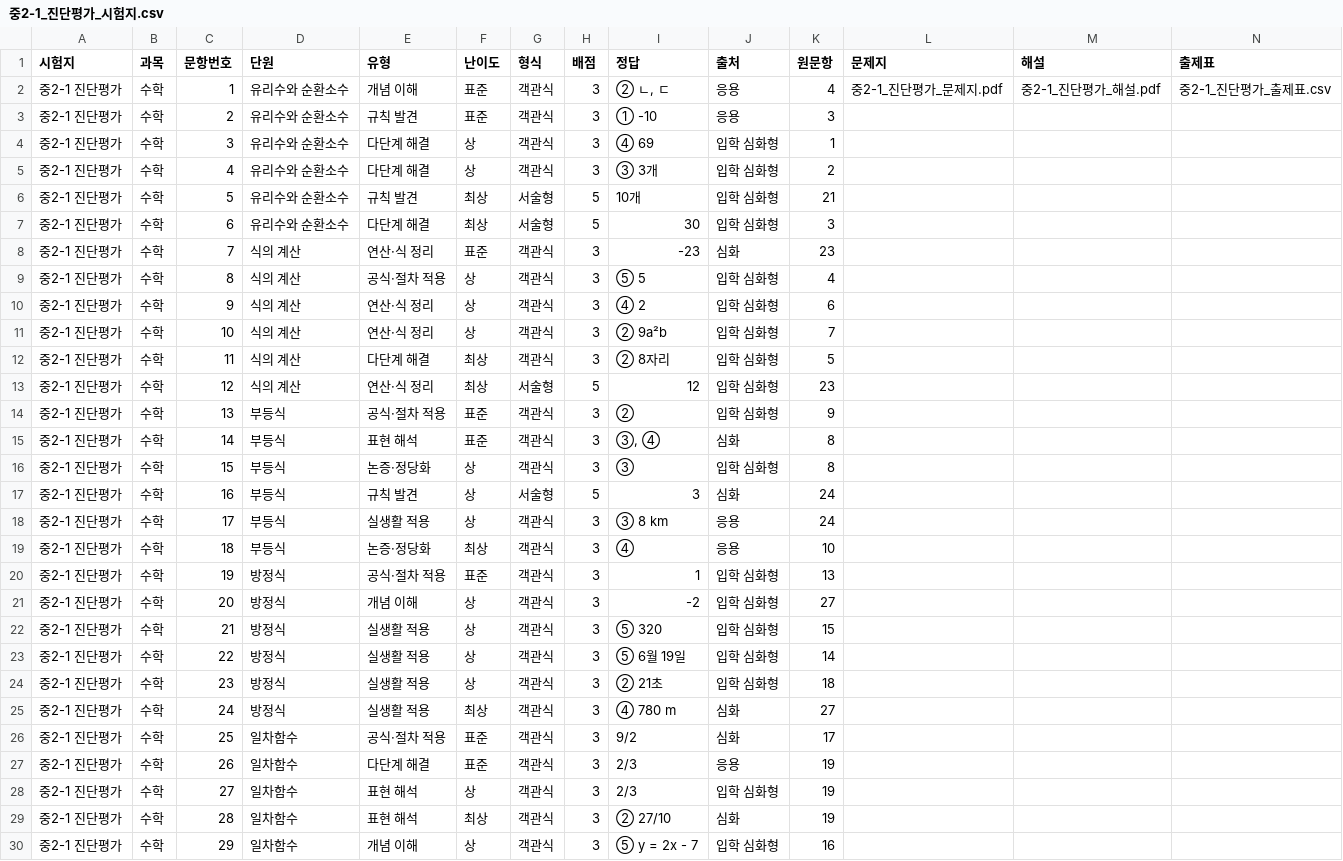
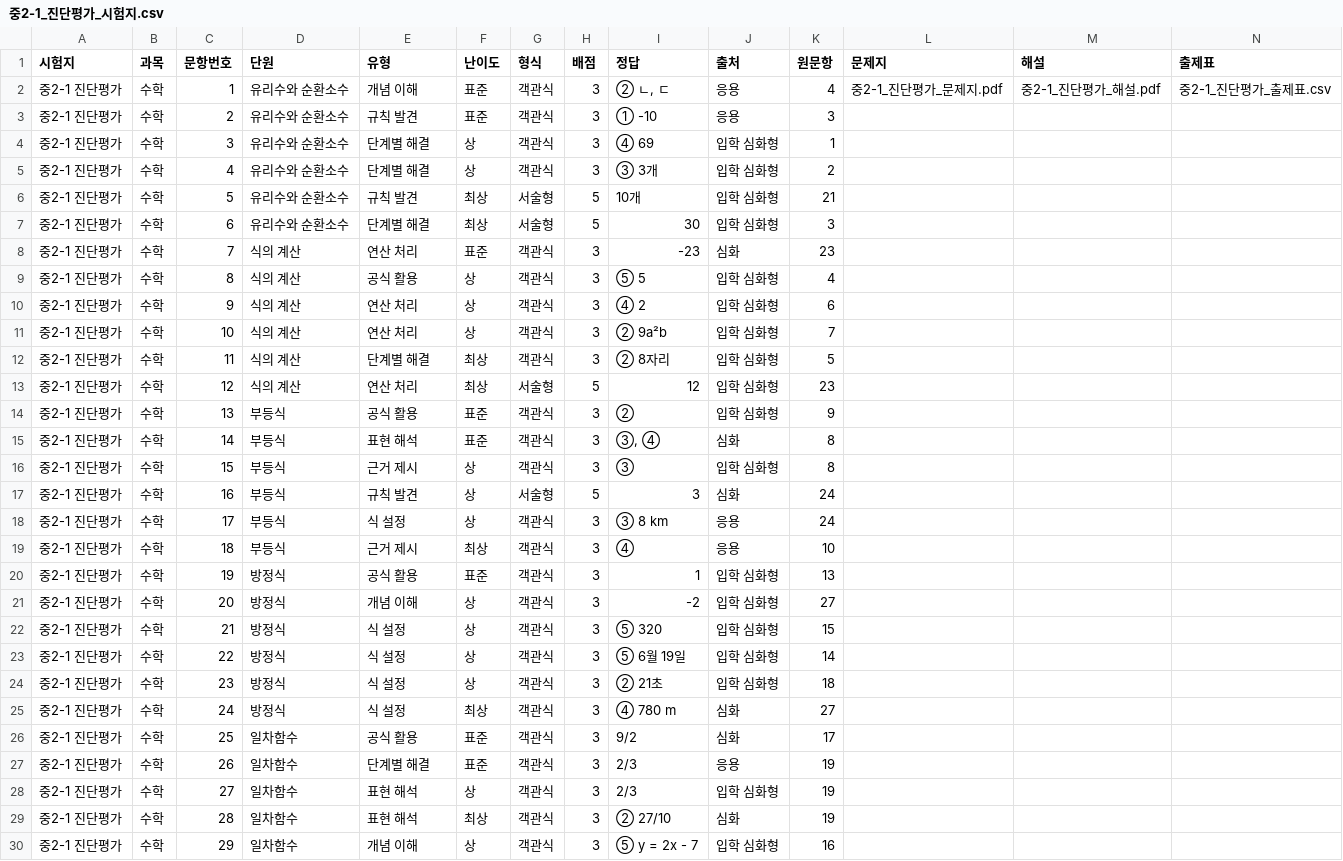
Before and after one commit to devRobertSon/student-assessment-analysis, a CSV file: docs/papers/중2-1_진단평가_시험지.csv, drawn as a sheet; only a part is shown; the diff covers the shown part only.

```diff
--- a/docs/papers/중2-1_진단평가_시험지.csv
+++ b/docs/papers/중2-1_진단평가_시험지.csv
@@ -3,26 +3,26 @@
 중2-1 진단평가,수학,2,유리수와 순환소수,규칙 발견,표준,객관식,3,① -10,응용,3,,,
-중2-1 진단평가,수학,3,유리수와 순환소수,다단계 해결,상,객관식,3,④ 69,입학 심화형,1,,,
-중2-1 진단평가,수학,4,유리수와 순환소수,다단계 해결,상,객관식,3,③ 3개,입학 심화형,2,,,
+중2-1 진단평가,수학,3,유리수와 순환소수,단계별 해결,상,객관식,3,④ 69,입학 심화형,1,,,
+중2-1 진단평가,수학,4,유리수와 순환소수,단계별 해결,상,객관식,3,③ 3개,입학 심화형,2,,,
 중2-1 진단평가,수학,5,유리수와 순환소수,규칙 발견,최상,서술형,5,10개,입학 심화형,21,,,
-중2-1 진단평가,수학,6,유리수와 순환소수,다단계 해결,최상,서술형,5,30,입학 심화형,3,,,
-중2-1 진단평가,수학,7,식의 계산,연산·식 정리,표준,객관식,3,-23,심화,23,,,
-중2-1 진단평가,수학,8,식의 계산,공식·절차 적용,상,객관식,3,⑤ 5,입학 심화형,4,,,
-중2-1 진단평가,수학,9,식의 계산,연산·식 정리,상,객관식,3,④ 2,입학 심화형,6,,,
-중2-1 진단평가,수학,10,식의 계산,연산·식 정리,상,객관식,3,② 9a²b,입학 심화형,7,,,
-중2-1 진단평가,수학,11,식의 계산,다단계 해결,최상,객관식,3,② 8자리,입학 심화형,5,,,
-중2-1 진단평가,수학,12,식의 계산,연산·식 정리,최상,서술형,5,12,입학 심화형,23,,,
-중2-1 진단평가,수학,13,부등식,공식·절차 적용,표준,객관식,3,②,입학 심화형,9,,,
+중2-1 진단평가,수학,6,유리수와 순환소수,단계별 해결,최상,서술형,5,30,입학 심화형,3,,,
+중2-1 진단평가,수학,7,식의 계산,연산 처리,표준,객관식,3,-23,심화,23,,,
+중2-1 진단평가,수학,8,식의 계산,공식 활용,상,객관식,3,⑤ 5,입학 심화형,4,,,
+중2-1 진단평가,수학,9,식의 계산,연산 처리,상,객관식,3,④ 2,입학 심화형,6,,,
+중2-1 진단평가,수학,10,식의 계산,연산 처리,상,객관식,3,② 9a²b,입학 심화형,7,,,
+중2-1 진단평가,수학,11,식의 계산,단계별 해결,최상,객관식,3,② 8자리,입학 심화형,5,,,
+중2-1 진단평가,수학,12,식의 계산,연산 처리,최상,서술형,5,12,입학 심화형,23,,,
+중2-1 진단평가,수학,13,부등식,공식 활용,표준,객관식,3,②,입학 심화형,9,,,
 중2-1 진단평가,수학,14,부등식,표현 해석,표준,객관식,3,"③, ④",심화,8,,,
-중2-1 진단평가,수학,15,부등식,논증·정당화,상,객관식,3,③,입학 심화형,8,,,
+중2-1 진단평가,수학,15,부등식,근거 제시,상,객관식,3,③,입학 심화형,8,,,
 중2-1 진단평가,수학,16,부등식,규칙 발견,상,서술형,5,3,심화,24,,,
-중2-1 진단평가,수학,17,부등식,실생활 적용,상,객관식,3,③ 8 km,응용,24,,,
-중2-1 진단평가,수학,18,부등식,논증·정당화,최상,객관식,3,④,응용,10,,,
-중2-1 진단평가,수학,19,방정식,공식·절차 적용,표준,객관식,3,1,입학 심화형,13,,,
+중2-1 진단평가,수학,17,부등식,식 설정,상,객관식,3,③ 8 km,응용,24,,,
+중2-1 진단평가,수학,18,부등식,근거 제시,최상,객관식,3,④,응용,10,,,
+중2-1 진단평가,수학,19,방정식,공식 활용,표준,객관식,3,1,입학 심화형,13,,,
 중2-1 진단평가,수학,20,방정식,개념 이해,상,객관식,3,-2,입학 심화형,27,,,
-중2-1 진단평가,수학,21,방정식,실생활 적용,상,객관식,3,⑤ 320,입학 심화형,15,,,
-중2-1 진단평가,수학,22,방정식,실생활 적용,상,객관식,3,⑤ 6월 19일,입학 심화형,14,,,
-중2-1 진단평가,수학,23,방정식,실생활 적용,상,객관식,3,② 21초,입학 심화형,18,,,
-중2-1 진단평가,수학,24,방정식,실생활 적용,최상,객관식,3,④ 780 m,심화,27,,,
-중2-1 진단평가,수학,25,일차함수,공식·절차 적용,표준,객관식,3,9/2,심화,17,,,
-중2-1 진단평가,수학,26,일차함수,다단계 해결,표준,객관식,3,2/3,응용,19,,,
+중2-1 진단평가,수학,21,방정식,식 설정,상,객관식,3,⑤ 320,입학 심화형,15,,,
+중2-1 진단평가,수학,22,방정식,식 설정,상,객관식,3,⑤ 6월 19일,입학 심화형,14,,,
+중2-1 진단평가,수학,23,방정식,식 설정,상,객관식,3,② 21초,입학 심화형,18,,,
+중2-1 진단평가,수학,24,방정식,식 설정,최상,객관식,3,④ 780 m,심화,27,,,
+중2-1 진단평가,수학,25,일차함수,공식 활용,표준,객관식,3,9/2,심화,17,,,
+중2-1 진단평가,수학,26,일차함수,단계별 해결,표준,객관식,3,2/3,응용,19,,,
 중2-1 진단평가,수학,27,일차함수,표현 해석,상,객관식,3,2/3,입학 심화형,19,,,
```
Also changed, not shown: 1 edited cell elsewhere in this file, app/public/papers/중1-1_진단평가_출제표.csv, docs/papers/중1-2_진단평가_시험지.csv, 17 other files.
